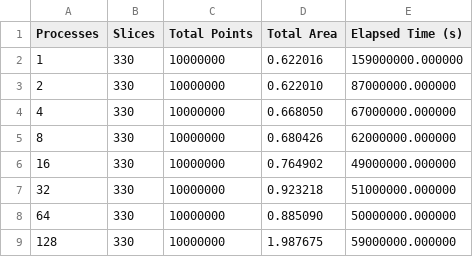
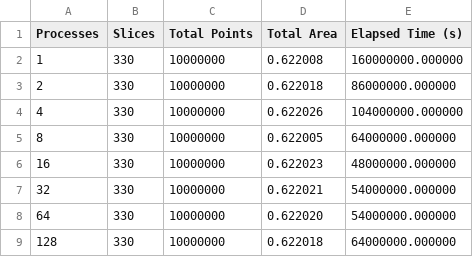
Before and after one commit to MariaSabouri/Area-Estimation-via-Monte-Carlo-and-MPI, a CSV file: efficiency_speedup/results.csv, drawn as a sheet.

```diff
--- a/efficiency_speedup/results.csv
+++ b/efficiency_speedup/results.csv
@@ -1,9 +1,9 @@
 Processes,Slices,Total Points,Total Area,Elapsed Time (s)
-1,330,10000000,0.622016,159000000.000000
-2,330,10000000,0.622010,87000000.000000
-4,330,10000000,0.668050,67000000.000000
-8,330,10000000,0.680426,62000000.000000
-16,330,10000000,0.764902,49000000.000000
-32,330,10000000,0.923218,51000000.000000
-64,330,10000000,0.885090,50000000.000000
-128,330,10000000,1.987675,59000000.000000
+1,330,10000000,0.622008,160000000.000000
+2,330,10000000,0.622018,86000000.000000
+4,330,10000000,0.622026,104000000.000000
+8,330,10000000,0.622005,64000000.000000
+16,330,10000000,0.622023,48000000.000000
+32,330,10000000,0.622021,54000000.000000
+64,330,10000000,0.622020,54000000.000000
+128,330,10000000,0.622018,64000000.000000
```
Also changed, not shown: accuracy_time/results.csv, 33 other files.
